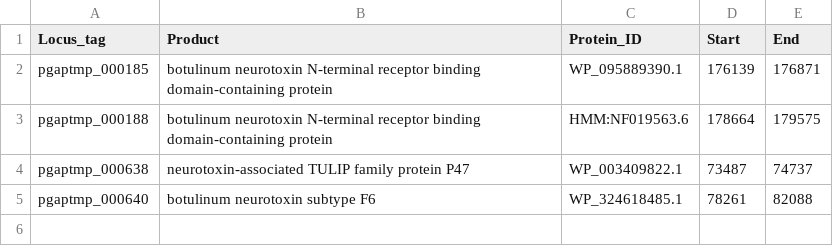
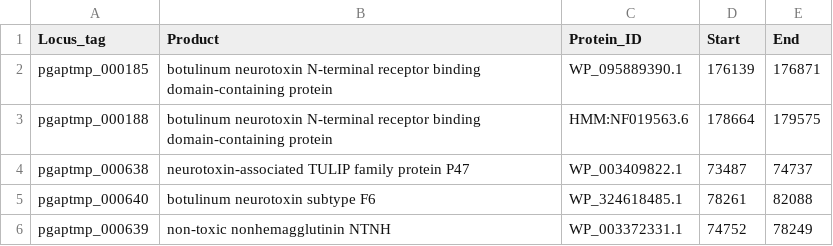
Before and after one commit to StasSergeenkov/mega.itmo, a TSV file: search_for_pathogenicity_factors/pathogenic_gene.tsv, drawn as a sheet.

Commit message:
Update pathogenic_gene.tsv

```diff
--- a/search_for_pathogenicity_factors/pathogenic_gene.tsv
+++ b/search_for_pathogenicity_factors/pathogenic_gene.tsv
@@ -5 +5,2 @@ pgaptmp_000638	neurotoxin-associated TULIP family protein P47	WP_003409822.1	734
 pgaptmp_000640	botulinum neurotoxin subtype F6	WP_324618485.1	78261	82088
+pgaptmp_000639	non-toxic nonhemagglutinin NTNH	WP_003372331.1	74752	78249
```
